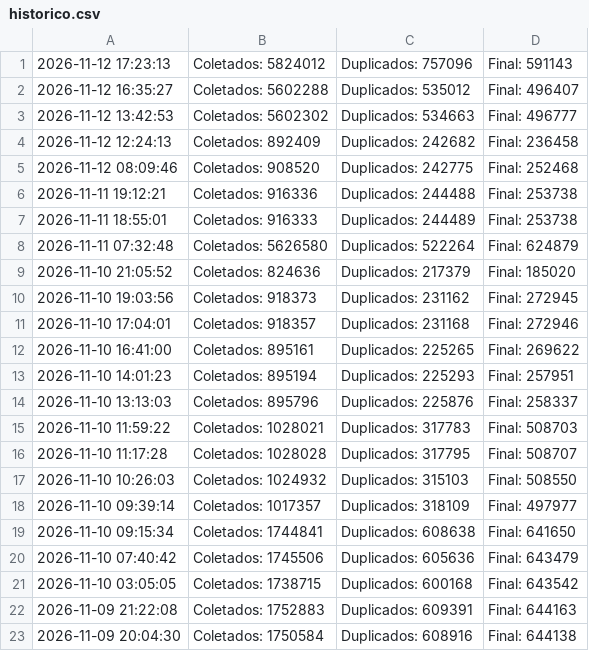
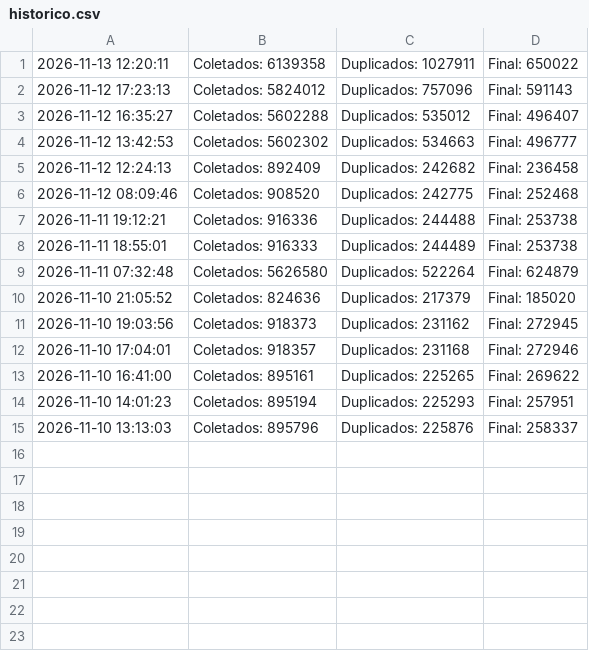
Before and after one commit to marciosx/IpThreatDrop, a CSV file: historico.csv, drawn as a sheet.

```diff
--- a/historico.csv
+++ b/historico.csv
@@ -1 +1,2 @@
+2026-11-13 12:20:11 | Coletados: 6139358 | Duplicados: 1027911 | Final: 650022
 2026-11-12 17:23:13 | Coletados: 5824012 | Duplicados: 757096 | Final: 591143
@@ -14,10 +15 @@
 2026-11-10 13:13:03 | Coletados: 895796 | Duplicados: 225876 | Final: 258337
-2026-11-10 11:59:22 | Coletados: 1028021 | Duplicados: 317783 | Final: 508703
-2026-11-10 11:17:28 | Coletados: 1028028 | Duplicados: 317795 | Final: 508707
-2026-11-10 10:26:03 | Coletados: 1024932 | Duplicados: 315103 | Final: 508550
-2026-11-10 09:39:14 | Coletados: 1017357 | Duplicados: 318109 | Final: 497977
-2026-11-10 09:15:34 | Coletados: 1744841 | Duplicados: 608638 | Final: 641650
-2026-11-10 07:40:42 | Coletados: 1745506 | Duplicados: 605636 | Final: 643479
-2026-11-10 03:05:05 | Coletados: 1738715 | Duplicados: 600168 | Final: 643542
-2026-11-09 21:22:08 | Coletados: 1752883 | Duplicados: 609391 | Final: 644163
-2026-11-09 20:04:30 | Coletados: 1750584 | Duplicados: 608916 | Final: 644138
```
Also changed, not shown: 4 other files.
